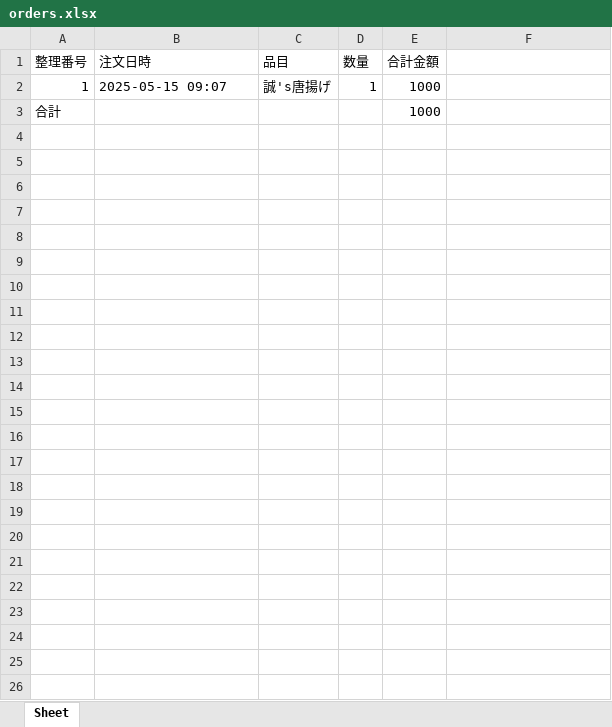
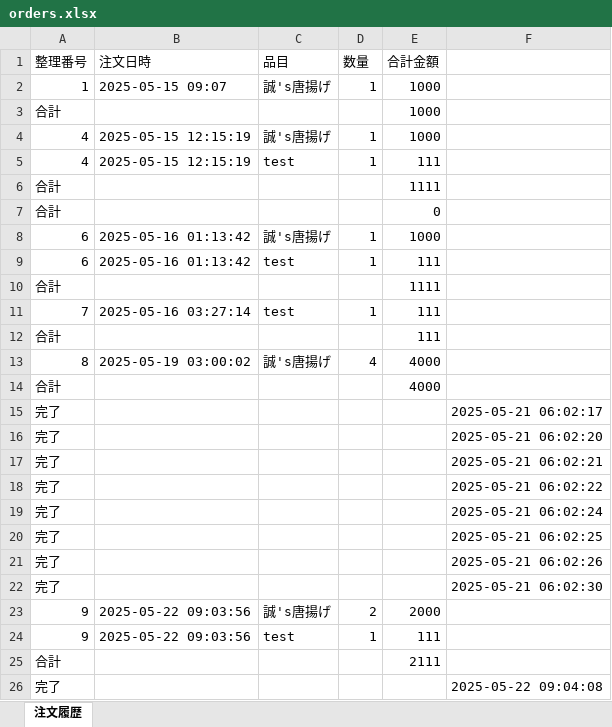
Before and after one commit to Flash-Cast/ordersystem, an Excel workbook: order_system/orders.xlsx, sheet 注文履歴, drawn as a sheet; values as stored, in another font and other column widths than the file's, no borders; the diff names each change by its address in the sheet, - before the commit and + after, or states it on an @@ line.

```diff
--- a/order_system/orders.xlsx (sheet 注文履歴)
+++ b/order_system/orders.xlsx (sheet 注文履歴)
-sheet tab: Sheet
+sheet tab: 注文履歴
+row 4: 4 | 2025-05-15 12:15:19 | 誠's唐揚げ | 1 | 1000
+row 5: 4 | 2025-05-15 12:15:19 | test | 1 | 111
+row 6: 合計 |  |  |  | 1111
+row 7: 合計 |  |  |  | 0
+row 8: 6 | 2025-05-16 01:13:42 | 誠's唐揚げ | 1 | 1000
+row 9: 6 | 2025-05-16 01:13:42 | test | 1 | 111
+row 10: 合計 |  |  |  | 1111
+row 11: 7 | 2025-05-16 03:27:14 | test | 1 | 111
+row 12: 合計 |  |  |  | 111
+row 13: 8 | 2025-05-19 03:00:02 | 誠's唐揚げ | 4 | 4000
+row 14: 合計 |  |  |  | 4000
+row 15: 完了 |  |  |  |  | 2025-05-21 06:02:17
+row 16: 完了 |  |  |  |  | 2025-05-21 06:02:20
+row 17: 完了 |  |  |  |  | 2025-05-21 06:02:21
+row 18: 完了 |  |  |  |  | 2025-05-21 06:02:22
+row 19: 完了 |  |  |  |  | 2025-05-21 06:02:24
+row 20: 完了 |  |  |  |  | 2025-05-21 06:02:25
+row 21: 完了 |  |  |  |  | 2025-05-21 06:02:26
+row 22: 完了 |  |  |  |  | 2025-05-21 06:02:30
+row 23: 9 | 2025-05-22 09:03:56 | 誠's唐揚げ | 2 | 2000
+row 24: 9 | 2025-05-22 09:03:56 | test | 1 | 111
+row 25: 合計 |  |  |  | 2111
+row 26: 完了 |  |  |  |  | 2025-05-22 09:04:08
```
Also changed, not shown: 15 other files.
